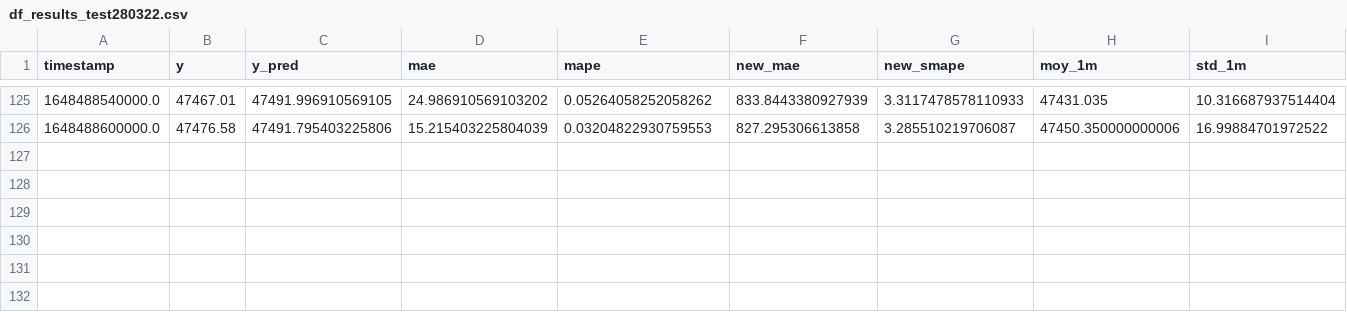
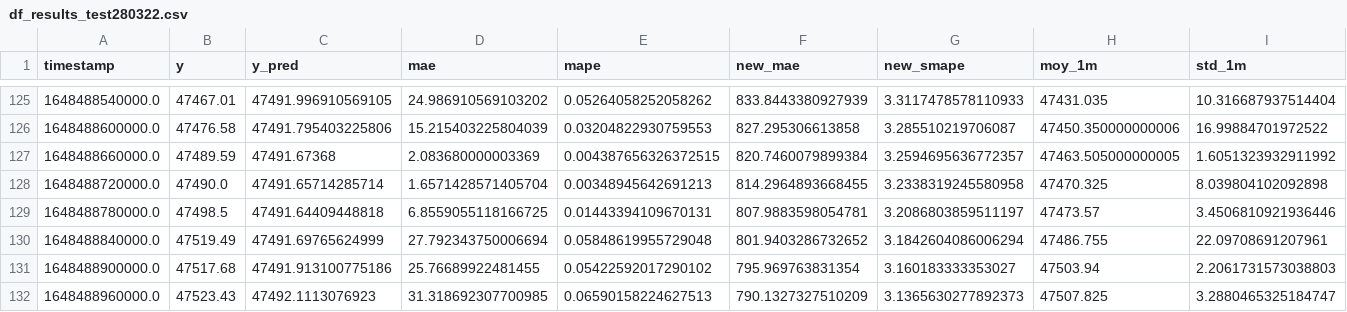
Before and after one commit to tomrpl/Datastream-Project, a CSV file: data/df_results_test280322.csv, drawn as a sheet; only a part is shown, gaps mark what is left out; rows hold the shown columns only; the diff names each change by its address in the sheet, - before the commit and + after, or states it on an @@ line.

Commit message:
modif

```diff
--- a/data/df_results_test280322.csv
+++ b/data/df_results_test280322.csv
+row 127: 1648488660000.0 | 47489.59 | 47491.67368 | 2.083680000003369 | 0.004387656326372515 | 820.7460079899384 | 3.2594695636772357 | 47463.505000000005 | 1.6051323932911992
+row 128: 1648488720000.0 | 47490.0 | 47491.65714285714 | 1.6571428571405704 | 0.00348945642691213 | 814.2964893668455 | 3.2338319245580958 | 47470.325 | 8.039804102092898
+row 129: 1648488780000.0 | 47498.5 | 47491.64409448818 | 6.8559055118166725 | 0.01443394109670131 | 807.9883598054781 | 3.2086803859511197 | 47473.57 | 3.4506810921936446
+row 130: 1648488840000.0 | 47519.49 | 47491.69765624999 | 27.792343750006694 | 0.05848619955729048 | 801.9403286732652 | 3.1842604086006294 | 47486.755 | 22.09708691207961
+row 131: 1648488900000.0 | 47517.68 | 47491.913100775186 | 25.76689922481455 | 0.05422592017290102 | 795.969763831354 | 3.160183333353027 | 47503.94 | 2.2061731573038803
+row 132: 1648488960000.0 | 47523.43 | 47492.1113076923 | 31.318692307700985 | 0.06590158224627513 | 790.1327327510209 | 3.1365630277892373 | 47507.825 | 3.2880465325184747
```
